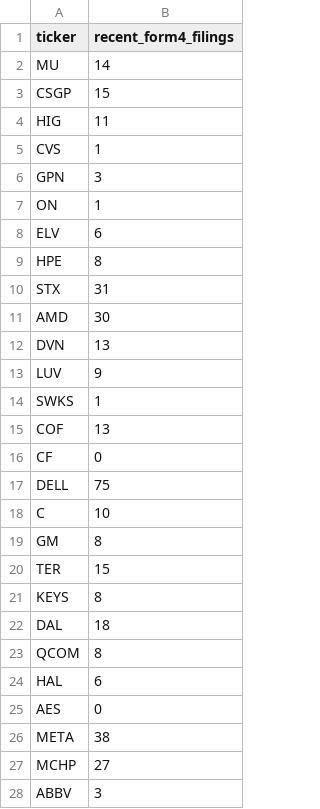
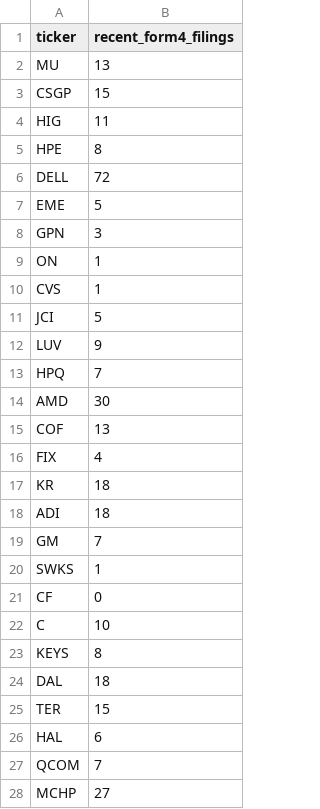
Before and after one commit to isaiahdm792-alt/stock--screener, a CSV file: insider_snapshot.csv, drawn as a sheet; only a part is shown; the diff covers the shown part only.

```diff
--- a/insider_snapshot.csv
+++ b/insider_snapshot.csv
@@ -1,28 +1,28 @@
 ticker,recent_form4_filings
-MU,14
+MU,13
 CSGP,15
 HIG,11
-CVS,1
+HPE,8
+DELL,72
+EME,5
 GPN,3
 ON,1
-ELV,6
-HPE,8
-STX,31
+CVS,1
+JCI,5
+LUV,9
+HPQ,7
 AMD,30
-DVN,13
-LUV,9
+COF,13
+FIX,4
+KR,18
+ADI,18
+GM,7
 SWKS,1
-COF,13
 CF,0
-DELL,75
 C,10
-GM,8
-TER,15
 KEYS,8
 DAL,18
-QCOM,8
+TER,15
 HAL,6
-AES,0
-META,38
+QCOM,7
 MCHP,27
-ABBV,3
```
Also changed, not shown: 2 added rows and 2 removed rows elsewhere in this file, fundamentals_snapshot.csv, scored_snapshot.csv, 4 other files.
